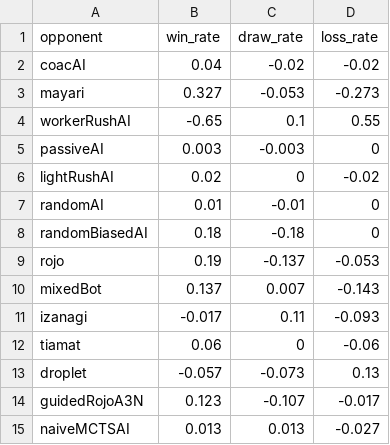
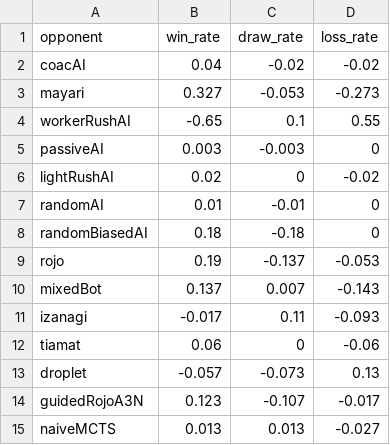
Before and after one commit to N-Gl/MicortsRTS-league-training, a CSV file: Basis_Thesis/Game_Playing_Agents_MicroRTS/images/diff.csv, drawn as a sheet.

```diff
--- a/Basis_Thesis/Game_Playing_Agents_MicroRTS/images/diff.csv
+++ b/Basis_Thesis/Game_Playing_Agents_MicroRTS/images/diff.csv
@@ -14,2 +14,2 @@ droplet,-0.057,-0.073,0.13
 guidedRojoA3N,0.123,-0.107,-0.017
-naiveMCTSAI,0.013,0.013,-0.027
+naiveMCTS,0.013,0.013,-0.027
```
Also changed, not shown: Basis_Thesis/Game_Playing_Agents_MicroRTS/images/18_03_2026__finished_PPO_Basis_thesis__league_training_4__BC_focus_3_update_1674.csv, Basis_Thesis/Game_Playing_Agents_MicroRTS/images/23_03_2026__PPO_finetuning_update_730_200.csv, 7 other files.
